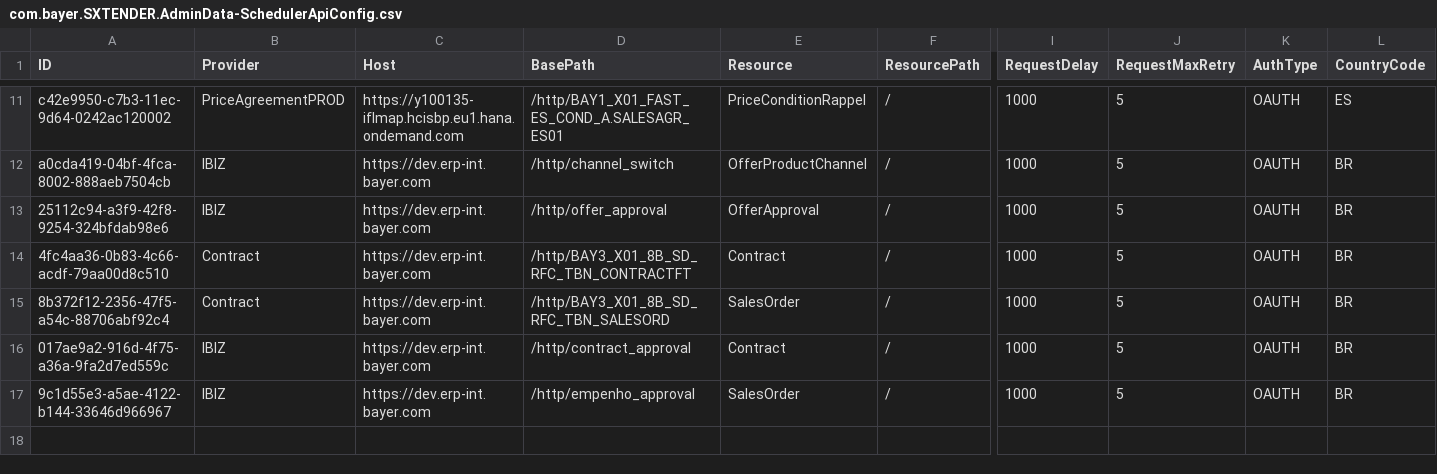
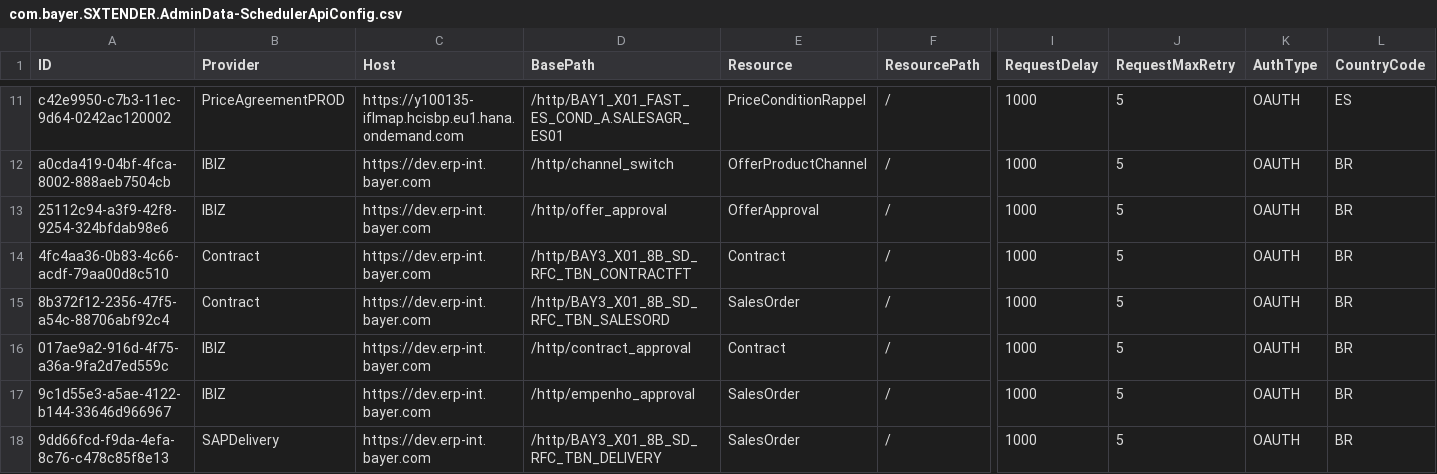
Before and after one commit to mandar-velankar/TNDR_FAST_BACKEND, a CSV file: db/csv/com.bayer.SXTENDER.AdminData-SchedulerApiConfig.csv, drawn as a sheet; only a part is shown, gaps mark what is left out; rows hold the shown columns only; the diff names each change by its address in the sheet, - before the commit and + after, or states it on an @@ line.

```diff
--- a/db/csv/com.bayer.SXTENDER.AdminData-SchedulerApiConfig.csv
+++ b/db/csv/com.bayer.SXTENDER.AdminData-SchedulerApiConfig.csv
+row 18: 9dd66fcd-f9da-4efa-8c76-c478c85f8e13 | SAPDelivery | https://dev.erp-int.bayer.com | /http/BAY3_X01_8B_SD_RFC_TBN_DELIVERY | SalesOrder | / | 1000 | 5 | OAUTH | BR
```
Also changed, not shown: 2 other files.
